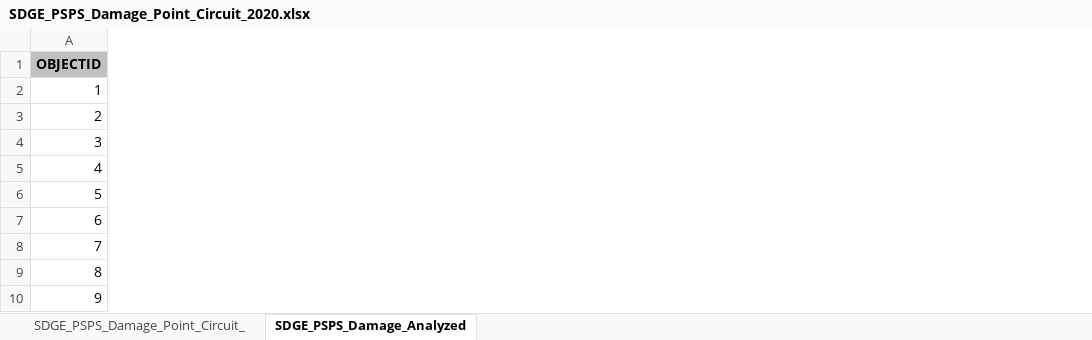
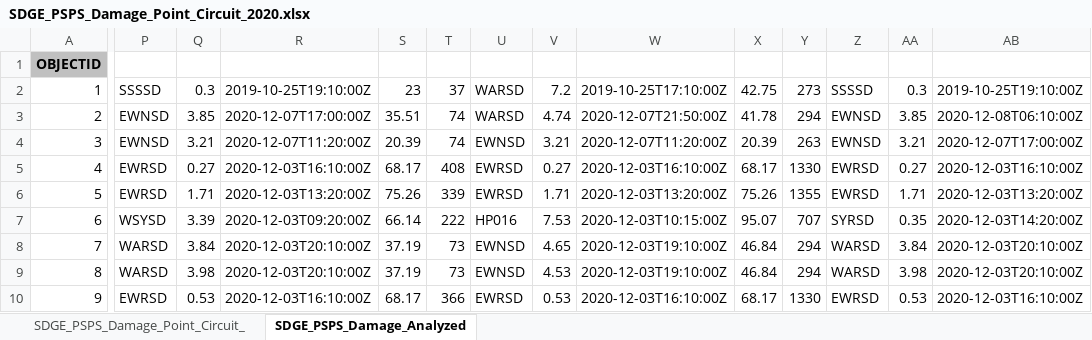
Before and after one commit to jwmitchell/mbar-weather, an Excel workbook: examples/SDGE_PSPS_Damage_Point_Circuit_2020.xlsx, sheet SDGE_PSPS_Damage_Analyzed, drawn as a sheet; only a part is shown, gaps mark what is left out; values as stored, in another font and other column widths than the file's, no borders; the diff covers the shown part only; the diff names each change by its address in the sheet, - before the commit and + after, or states it on an @@ line.

Commit message:
Completed SDG&E damage analysis with 4 / 8 mi radii and 12/24/36 hr lookback

```diff
--- a/examples/SDGE_PSPS_Damage_Point_Circuit_2020.xlsx (sheet SDGE_PSPS_Damage_Analyzed)
+++ b/examples/SDGE_PSPS_Damage_Point_Circuit_2020.xlsx (sheet SDGE_PSPS_Damage_Analyzed)
+column P, rows 2-10: SSSSD | EWNSD | EWNSD | EWRSD | EWRSD | WSYSD | WARSD | WARSD | EWRSD
+column Q, rows 2-10: 0.3 | 3.85 | 3.21 | 0.27 | 1.71 | 3.39 | 3.84 | 3.98 | 0.53
+column R, rows 2-10: 2019-10-25T19:10:00Z | 2020-12-07T17:00:00Z | 2020-12-07T11:20:00Z | 2020-12-03T16:10:00Z | 2020-12-03T13:20:00Z | 2020-12-03T09:20:00Z | 2020-12-03T20:10:00Z | 2020-12-03T20:10:00Z | 2020-12-03T16:10:00Z
+column S, rows 2-10: 23 | 35.51 | 20.39 | 68.17 | 75.26 | 66.14 | 37.19 | 37.19 | 68.17
+column T, rows 2-10: 37 | 74 | 74 | 408 | 339 | 222 | 73 | 73 | 366
+column U, rows 2-10: WARSD | WARSD | EWNSD | EWRSD | EWRSD | HP016 | EWNSD | EWNSD | EWRSD
+column V, rows 2-10: 7.2 | 4.74 | 3.21 | 0.27 | 1.71 | 7.53 | 4.65 | 4.53 | 0.53
+column W, rows 2-10: 2019-10-25T17:10:00Z | 2020-12-07T21:50:00Z | 2020-12-07T11:20:00Z | 2020-12-03T16:10:00Z | 2020-12-03T13:20:00Z | 2020-12-03T10:15:00Z | 2020-12-03T19:10:00Z | 2020-12-03T19:10:00Z | 2020-12-03T16:10:00Z
+column X, rows 2-10: 42.75 | 41.78 | 20.39 | 68.17 | 75.26 | 95.07 | 46.84 | 46.84 | 68.17
+column Y, rows 2-10: 273 | 294 | 263 | 1330 | 1355 | 707 | 294 | 294 | 1330
+column Z, rows 2-10: SSSSD | EWNSD | EWNSD | EWRSD | EWRSD | SYRSD | WARSD | WARSD | EWRSD
+column AA, rows 2-10: 0.3 | 3.85 | 3.21 | 0.27 | 1.71 | 0.35 | 3.84 | 3.98 | 0.53
+column AB, rows 2-10: 2019-10-25T19:10:00Z | 2020-12-08T06:10:00Z | 2020-12-07T17:00:00Z | 2020-12-03T16:10:00Z | 2020-12-03T13:20:00Z | 2020-12-03T14:20:00Z | 2020-12-03T20:10:00Z | 2020-12-03T20:10:00Z | 2020-12-03T16:10:00Z
```
Also changed, not shown: 17 added columns elsewhere in this sheet, 2 other files.
